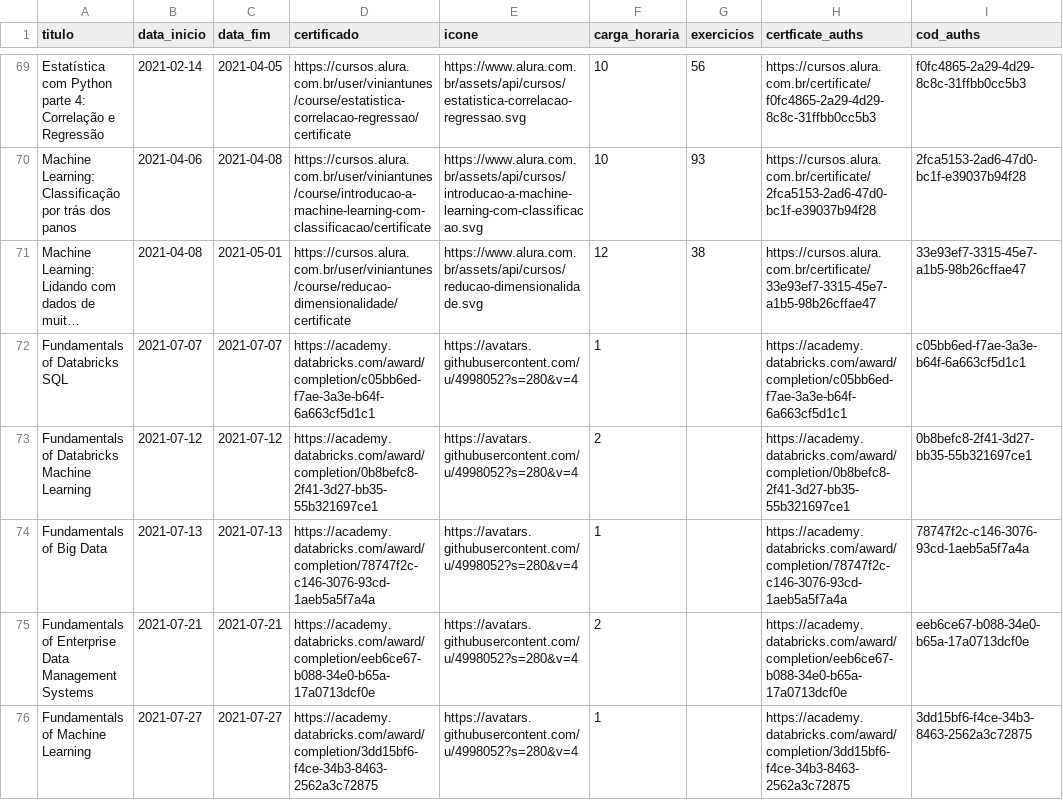
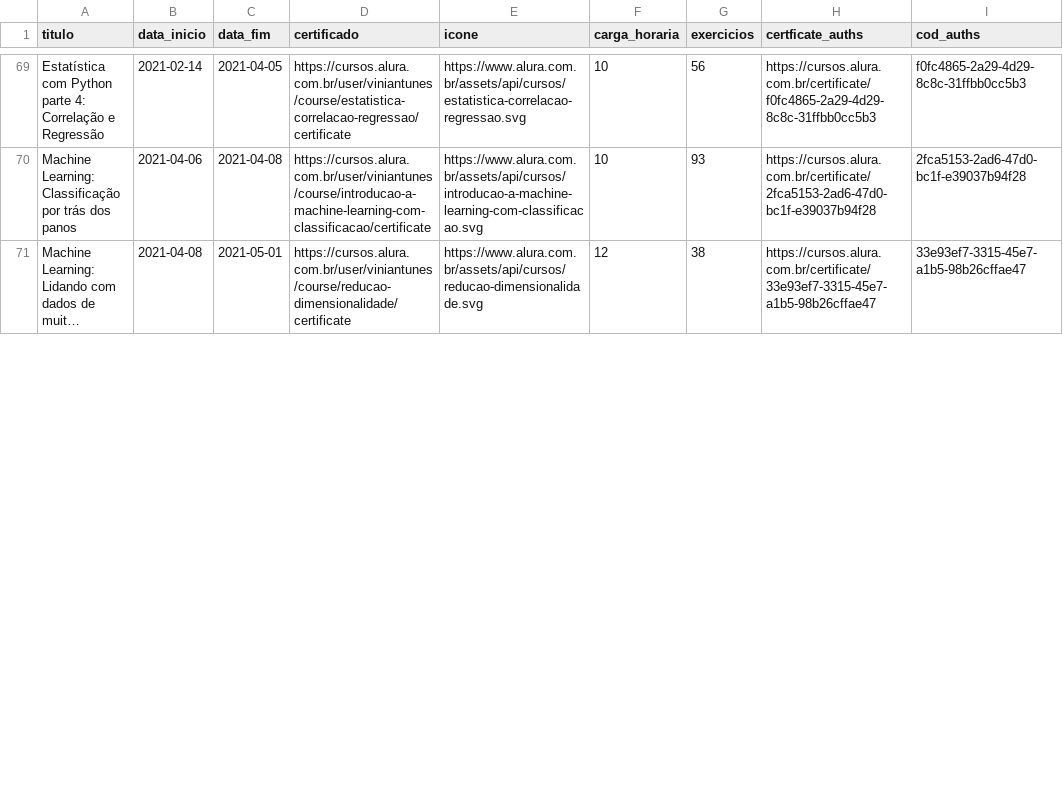
Before and after one commit to ViniViniAntunes/ViniViniAntunes.github.io, a CSV file: info_certificados/data/data_certificates_final.csv, drawn as a sheet; only a part is shown, gaps mark what is left out; long unchanged cells end in …; removed rows and columns are numbered as before the commit, all else as after; the diff covers the shown part only; the diff names each change by its address in the sheet, - before the commit and + after, or states it on an @@ line.

Commit message:
Update certificados

```diff
--- a/info_certificados/data/data_certificates_final.csv
+++ b/info_certificados/data/data_certificates_final.csv
-row 72: Fundamentals of Databricks SQL | 2021-07-07 | 2021-07-07 | https://academy.databricks.com/award/completion/c05bb6ed-f7ae-3a3e-b64f-6a663cf5d1c1 | https://avatars.githubusercontent.com/u/4998052?s=280&v=4 | 1 |  | https://academy.databricks.com/award/completion/c05bb6ed-f7ae-3a3e-b64f-6a663cf5d1c1 | c05bb6ed-f7ae-3a3e-b64f-6a663cf5d1c1
-row 73: Fundamentals of Databricks Machine Learning | 2021-07-12 | 2021-07-12 | https://academy.databricks.com/award/completion/0b8befc8-2f41-3d27-bb35-55b321697ce1 | https://avatars.githubusercontent.com/u/4998052?s=280&v=4 | 2 |  | https://academy.databricks.com/award/completion/0b8befc8-2f41-3d27-bb35-55b321697ce1 | 0b8befc8-2f41-3d27-bb35-55b321697ce1
-row 74: Fundamentals of Big Data | 2021-07-13 | 2021-07-13 | https://academy.databricks.com/award/completion/78747f2c-c146-3076-93cd-1aeb5a5f7a4a | https://avatars.githubusercontent.com/u/4998052?s=280&v=4 | 1 |  | https://academy.databricks.com/award/completion/78747f2c-c146-3076-93cd-1aeb5a5f7a4a | 78747f2c-c146-3076-93cd-1aeb5a5f7a4a
-row 75: Fundamentals of Enterprise Data Management Systems | 2021-07-21 | 2021-07-21 | https://academy.databricks.com/award/completion/eeb6ce67-b088-34e0-b65a-17a0713dcf0e | https://avatars.githubusercontent.com/u/4998052?s=280&v=4 | 2 |  | https://academy.databricks.com/award/completion/eeb6ce67-b088-34e0-b65a-17a0713dcf0e | eeb6ce67-b088-34e0-b65a-17a0713dcf0e
-row 76: Fundamentals of Machine Learning | 2021-07-27 | 2021-07-27 | https://academy.databricks.com/award/completion/3dd15bf6-f4ce-34b3-8463-2562a3c72875 | https://avatars.githubusercontent.com/u/4998052?s=280&v=4 | 1 |  | https://academy.databricks.com/award/completion/3dd15bf6-f4ce-34b3-8463-2562a3c72875 | 3dd15bf6-f4ce-34b3-8463-2562a3c72875
```
Also changed, not shown: 1 added row, 4 removed rows and 3 moved rows elsewhere in this file, 2 other files.
